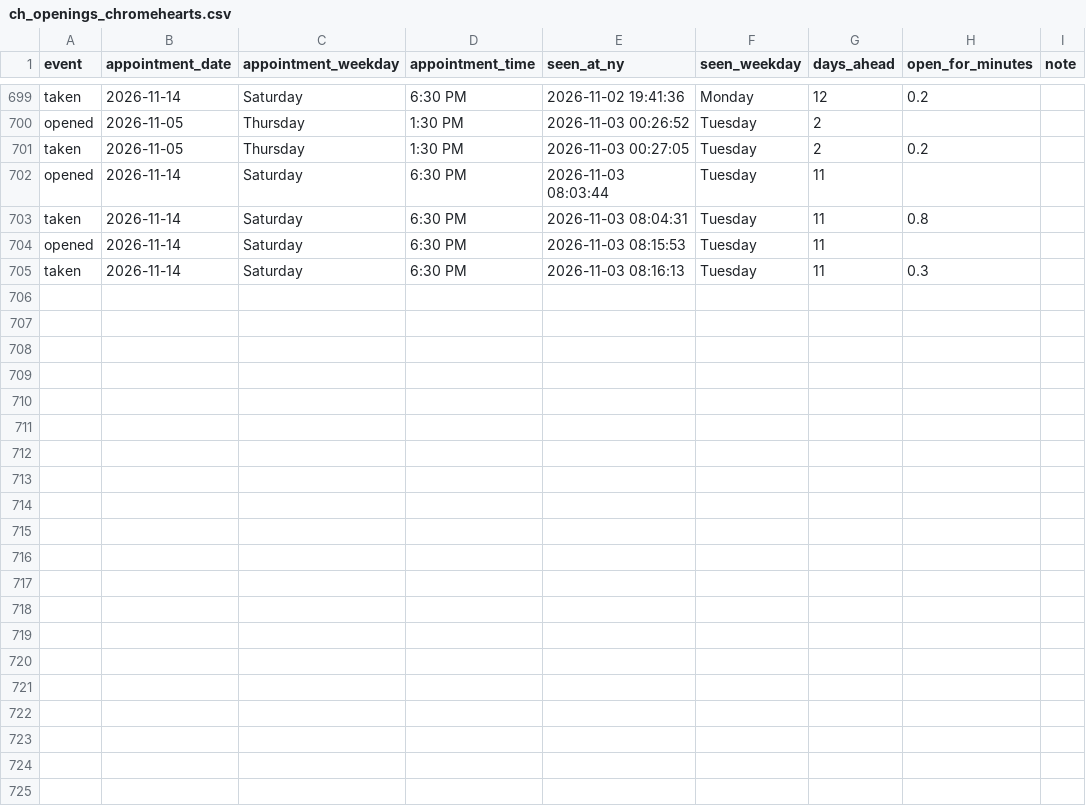
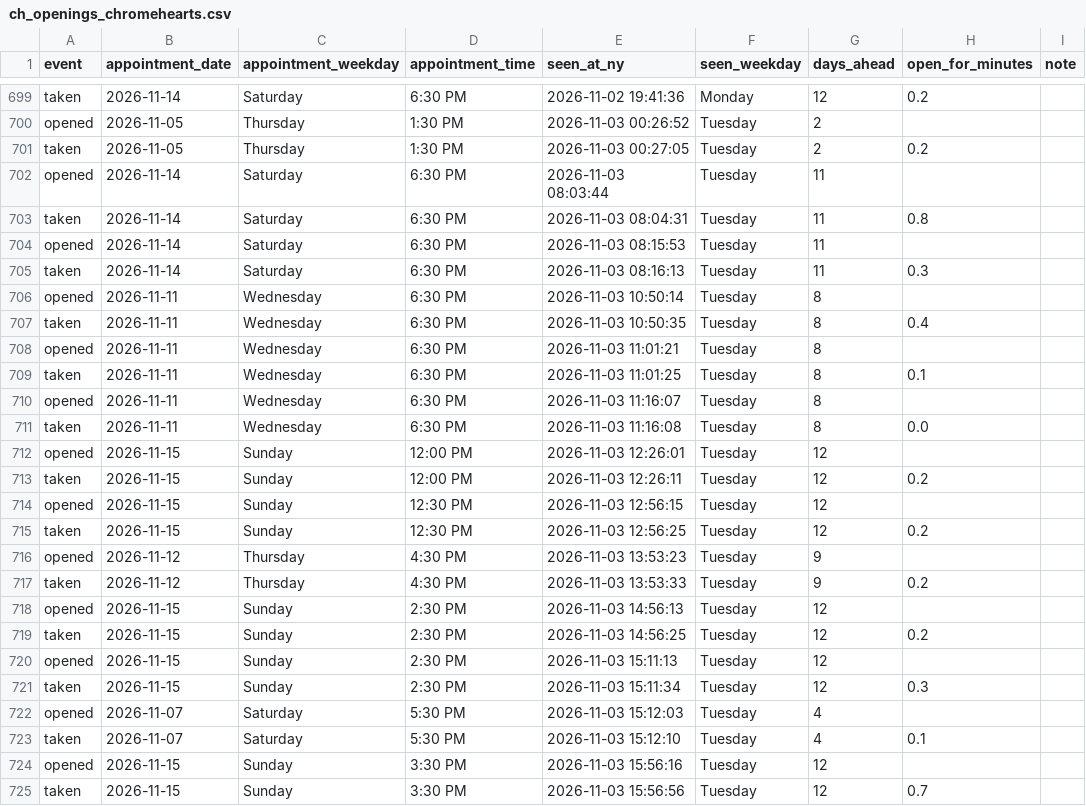
Before and after one commit to striker818/ch-booker, a CSV file: ch_openings_chromehearts.csv, drawn as a sheet; only a part is shown, gaps mark what is left out.

```diff
--- a/ch_openings_chromehearts.csv
+++ b/ch_openings_chromehearts.csv
@@ -705 +705,21 @@ opened,2026-11-14,Saturday,6:30 PM,2026-11-03 08:15:53,Tuesday,11,,
 taken,2026-11-14,Saturday,6:30 PM,2026-11-03 08:16:13,Tuesday,11,0.3,
+opened,2026-11-11,Wednesday,6:30 PM,2026-11-03 10:50:14,Tuesday,8,,
+taken,2026-11-11,Wednesday,6:30 PM,2026-11-03 10:50:35,Tuesday,8,0.4,
+opened,2026-11-11,Wednesday,6:30 PM,2026-11-03 11:01:21,Tuesday,8,,
+taken,2026-11-11,Wednesday,6:30 PM,2026-11-03 11:01:25,Tuesday,8,0.1,
+opened,2026-11-11,Wednesday,6:30 PM,2026-11-03 11:16:07,Tuesday,8,,
+taken,2026-11-11,Wednesday,6:30 PM,2026-11-03 11:16:08,Tuesday,8,0.0,
+opened,2026-11-15,Sunday,12:00 PM,2026-11-03 12:26:01,Tuesday,12,,
+taken,2026-11-15,Sunday,12:00 PM,2026-11-03 12:26:11,Tuesday,12,0.2,
+opened,2026-11-15,Sunday,12:30 PM,2026-11-03 12:56:15,Tuesday,12,,
+taken,2026-11-15,Sunday,12:30 PM,2026-11-03 12:56:25,Tuesday,12,0.2,
+opened,2026-11-12,Thursday,4:30 PM,2026-11-03 13:53:23,Tuesday,9,,
+taken,2026-11-12,Thursday,4:30 PM,2026-11-03 13:53:33,Tuesday,9,0.2,
+opened,2026-11-15,Sunday,2:30 PM,2026-11-03 14:56:13,Tuesday,12,,
+taken,2026-11-15,Sunday,2:30 PM,2026-11-03 14:56:25,Tuesday,12,0.2,
+opened,2026-11-15,Sunday,2:30 PM,2026-11-03 15:11:13,Tuesday,12,,
+taken,2026-11-15,Sunday,2:30 PM,2026-11-03 15:11:34,Tuesday,12,0.3,
+opened,2026-11-07,Saturday,5:30 PM,2026-11-03 15:12:03,Tuesday,4,,
+taken,2026-11-07,Saturday,5:30 PM,2026-11-03 15:12:10,Tuesday,4,0.1,
+opened,2026-11-15,Sunday,3:30 PM,2026-11-03 15:56:16,Tuesday,12,,
+taken,2026-11-15,Sunday,3:30 PM,2026-11-03 15:56:56,Tuesday,12,0.7,
```
Also changed, not shown: 1 other file.
